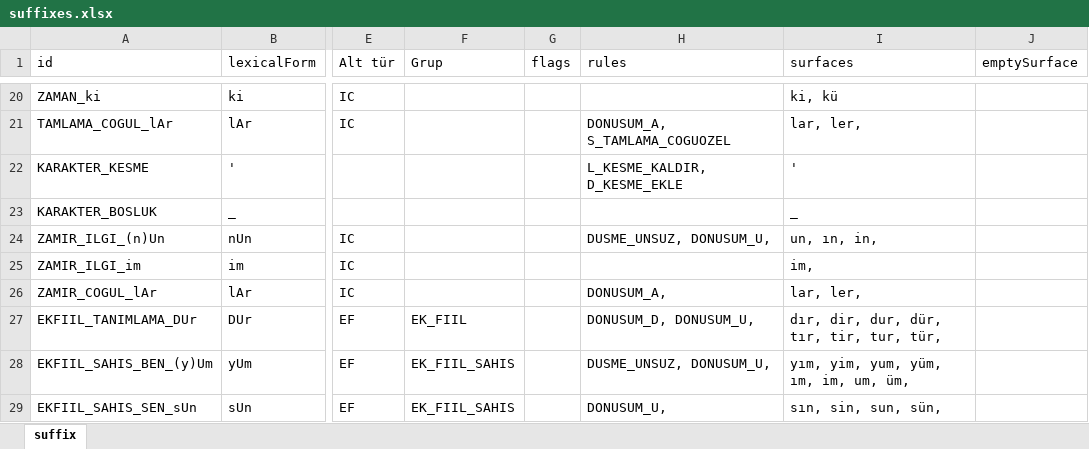
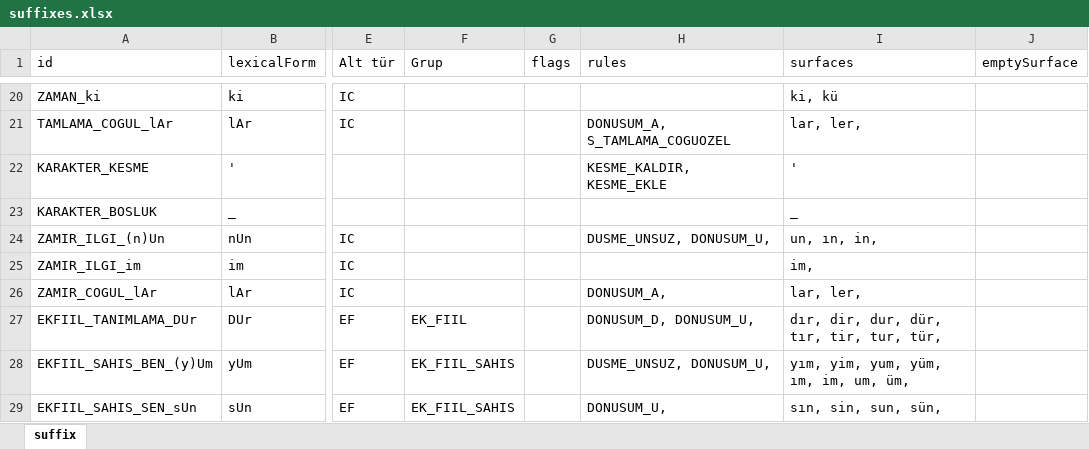
Before and after one commit to harunzafer/nuve, an Excel workbook: Nuve/Resources/Tr/suffixes.xlsx, sheet suffix, drawn as a sheet; only a part is shown, gaps mark what is left out; values as stored, in another font and other column widths than the file's, no borders; table styles not drawn; the diff names each change by its address in the sheet, - before the commit and + after, or states it on an @@ line.

```diff
--- a/Nuve/Resources/Tr/suffixes.xlsx (sheet suffix)
+++ b/Nuve/Resources/Tr/suffixes.xlsx (sheet suffix)
-H22 (rules): L_KESME_KALDIR, D_KESME_EKLE
+H22 (rules): KESME_KALDIR, KESME_EKLE
```
Also changed, not shown: 9 other files.
